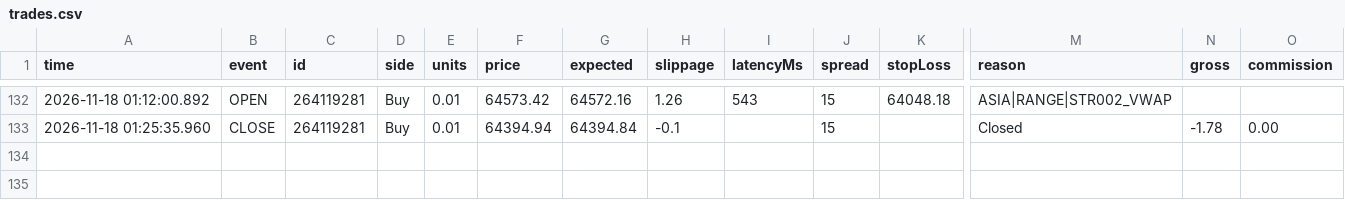
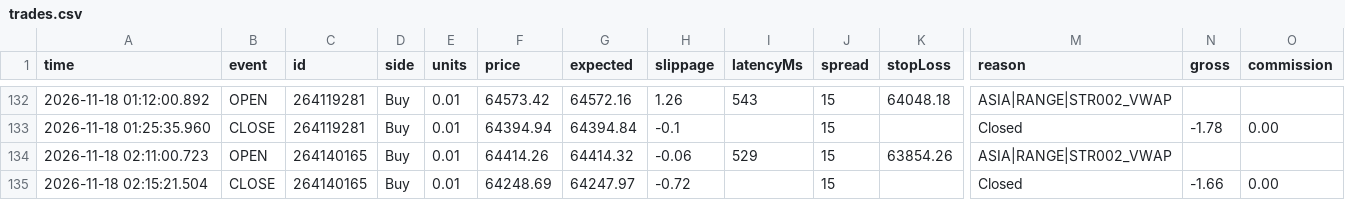
Before and after one commit to piyavutkkl-ch/tgrockza55-ai-cbot-backtest-lab, a CSV file: data/live/BTCUSD/trades.csv, drawn as a sheet; only a part is shown, gaps mark what is left out; rows hold the shown columns only; the diff names each change by its address in the sheet, - before the commit and + after, or states it on an @@ line.

Commit message:
chore(live): sync verified trade telemetry (N=346)

```diff
--- a/data/live/BTCUSD/trades.csv
+++ b/data/live/BTCUSD/trades.csv
+row 134: 2026-11-18 02:11:00.723 | OPEN | 264140165 | Buy | 0.01 | 64414.26 | 64414.32 | -0.06 | 529 | 15 | 63854.26 | ASIA|RANGE|STR002_VWAP
+row 135: 2026-11-18 02:15:21.504 | CLOSE | 264140165 | Buy | 0.01 | 64248.69 | 64247.97 | -0.72 |  | 15 |  | Closed | -1.66 | 0.00
```
Also changed, not shown: data/live/ETHUSD/trades.csv, 15 other files.
